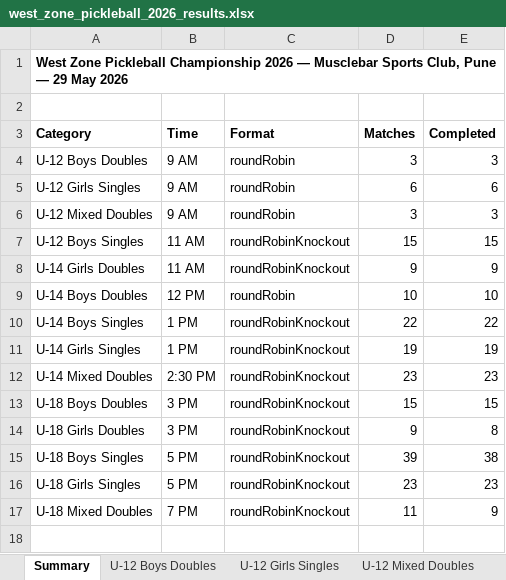
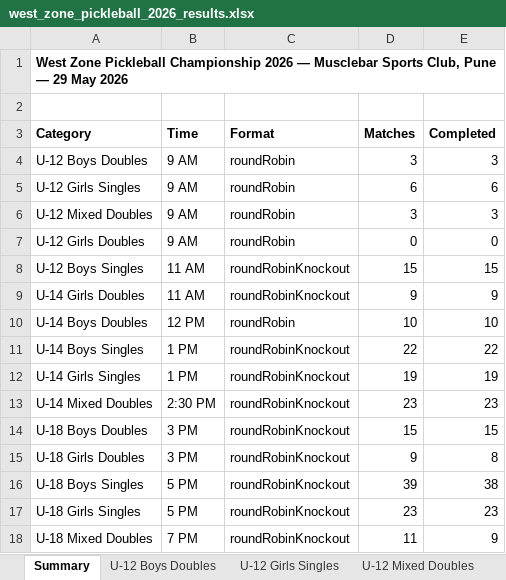
Before and after one commit to adityapatki02/pickleplay-app, an Excel workbook: west_zone_pickleball_2026_results.xlsx, sheet Summary, drawn as a sheet; values as stored, in another font and other column widths than the file's, no borders; the diff names each change by its address in the sheet, - before the commit and + after, or states it on an @@ line.

```diff
--- a/west_zone_pickleball_2026_results.xlsx (sheet Summary)
+++ b/west_zone_pickleball_2026_results.xlsx (sheet Summary)
+row 7: U-12 Girls Doubles | 9 AM | roundRobin | 0 | 0
```
Also changed, not shown: other sheet tabs, 3 other files.
